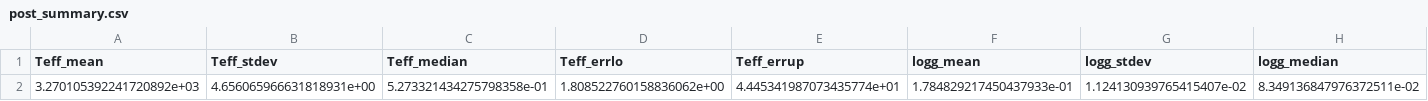
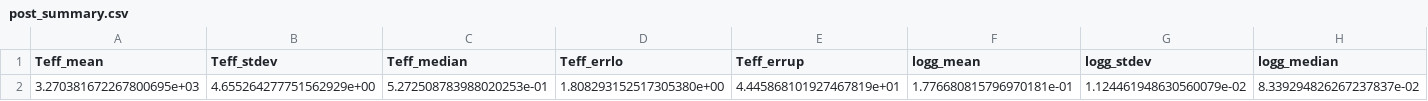
Before and after one commit to VChristiaens/special_extras, a CSV file: static/bts_output/info/post_summary.csv, drawn as a sheet; only a part is shown; removed rows and columns are numbered as before the commit, all else as after; rows hold the shown columns only; the diff names each change by its address in the sheet, - before the commit and + after, or states it on an @@ line.

```diff
--- a/static/bts_output/info/post_summary.csv
+++ b/static/bts_output/info/post_summary.csv
-row 2: 3.270105392241720892e+03 | 4.656065966631818931e+00 | 5.273321434275798358e-01 | 1.808522760158836062e+00 | 4.445341987073435774e+01 | 1.784829217450437933e-01 | 1.124130939765415407e-02 | 8.349136847976372511e-02
+row 2: 3.270381672267800695e+03 | 4.655264277751562929e+00 | 5.272508783988020253e-01 | 1.808293152517305380e+00 | 4.445868101927467819e+01 | 1.776680815796970181e-01 | 1.124461948630560079e-02 | 8.339294826267237837e-02
```
Also changed, not shown: 6 other files.
